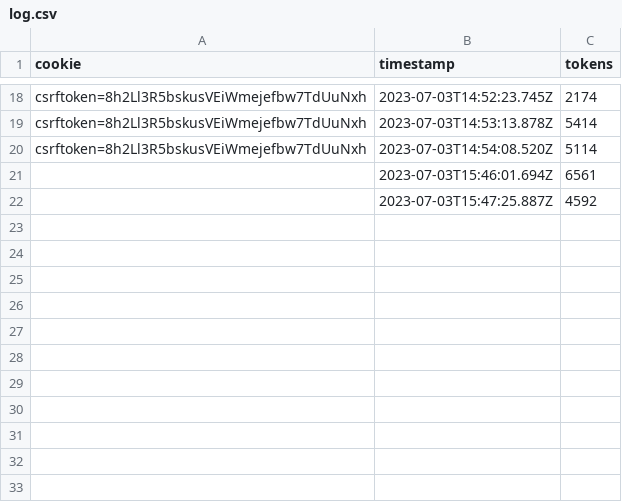
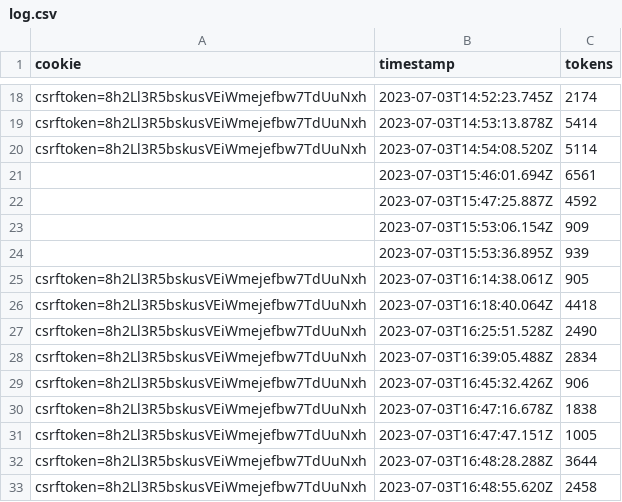
Before and after one commit to Meng-V/smartchatbot, a CSV file: log.csv, drawn as a sheet; only a part is shown, gaps mark what is left out; the diff names each change by its address in the sheet, - before the commit and + after, or states it on an @@ line.

```diff
--- a/log.csv
+++ b/log.csv
+row 23:  | 2023-07-03T15:53:06.154Z | 909
+row 24:  | 2023-07-03T15:53:36.895Z | 939
+row 25: csrftoken=8h2Ll3R5bskusVEiWmejefbw7TdUuNxh | 2023-07-03T16:14:38.061Z | 905
+row 26: csrftoken=8h2Ll3R5bskusVEiWmejefbw7TdUuNxh | 2023-07-03T16:18:40.064Z | 4418
+row 27: csrftoken=8h2Ll3R5bskusVEiWmejefbw7TdUuNxh | 2023-07-03T16:25:51.528Z | 2490
+row 28: csrftoken=8h2Ll3R5bskusVEiWmejefbw7TdUuNxh | 2023-07-03T16:39:05.488Z | 2834
+row 29: csrftoken=8h2Ll3R5bskusVEiWmejefbw7TdUuNxh | 2023-07-03T16:45:32.426Z | 906
+row 30: csrftoken=8h2Ll3R5bskusVEiWmejefbw7TdUuNxh | 2023-07-03T16:47:16.678Z | 1838
+row 31: csrftoken=8h2Ll3R5bskusVEiWmejefbw7TdUuNxh | 2023-07-03T16:47:47.151Z | 1005
+row 32: csrftoken=8h2Ll3R5bskusVEiWmejefbw7TdUuNxh | 2023-07-03T16:48:28.288Z | 3644
+row 33: csrftoken=8h2Ll3R5bskusVEiWmejefbw7TdUuNxh | 2023-07-03T16:48:55.620Z | 2458
```
Also changed, not shown: 2 other files.
